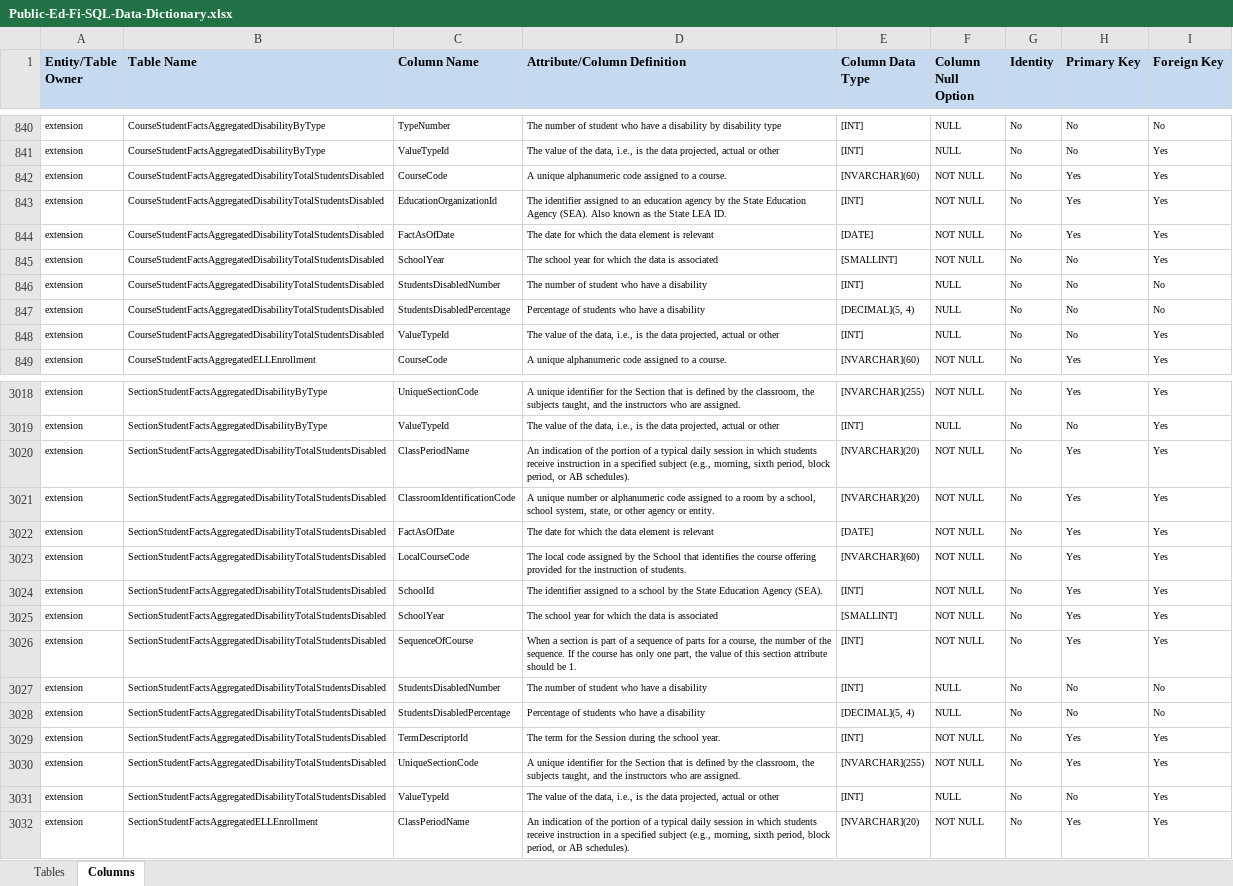
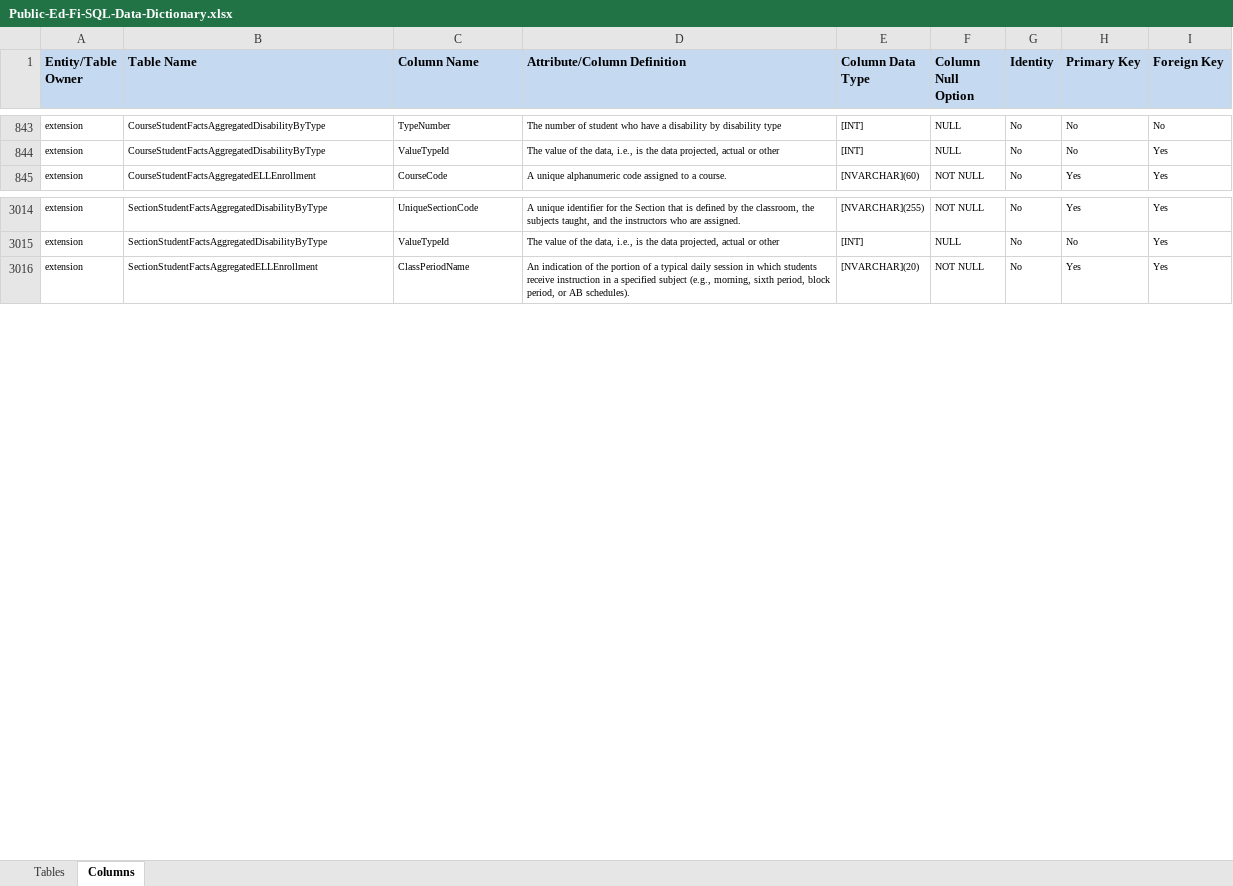
Before and after one commit to KleinISD-EdFi/MetaEd-TPDP-Files, an Excel workbook: MetaEdOutput/DataDictionary/Public-Ed-Fi-SQL-Data-Dictionary.xlsx, sheet Columns, drawn as a sheet; only a part is shown, gaps mark what is left out; values as stored, in another font and other column widths than the file's, no borders; removed rows and columns are numbered as before the commit, all else as after; the diff covers the shown part only; the diff names each change by its address in the sheet, - before the commit and + after, or states it on an @@ line.

Commit message:
More splitting of AggregatedDisability

```diff
--- a/MetaEdOutput/DataDictionary/Public-Ed-Fi-SQL-Data-Dictionary.xlsx (sheet Columns)
+++ b/MetaEdOutput/DataDictionary/Public-Ed-Fi-SQL-Data-Dictionary.xlsx (sheet Columns)
-row 842: extension | CourseStudentFactsAggregatedDisabilityTotalStudentsDisabled | CourseCode | A unique alphanumeric code assigned to a course. | [NVARCHAR](60) | NOT NULL | No | Yes | Yes
-row 843: extension | CourseStudentFactsAggregatedDisabilityTotalStudentsDisabled | EducationOrganizationId | The identifier assigned to an education agency by the State Education Agency (SEA). Also known as the State LEA ID. | [INT] | NOT NULL | No | Yes | Yes
-row 844: extension | CourseStudentFactsAggregatedDisabilityTotalStudentsDisabled | FactAsOfDate | The date for which the data element is relevant | [DATE] | NOT NULL | No | Yes | Yes
-row 845: extension | CourseStudentFactsAggregatedDisabilityTotalStudentsDisabled | SchoolYear | The school year for which the data is associated | [SMALLINT] | NOT NULL | No | No | Yes
-row 846: extension | CourseStudentFactsAggregatedDisabilityTotalStudentsDisabled | StudentsDisabledNumber | The number of student who have a disability | [INT] | NULL | No | No | No
-row 847: extension | CourseStudentFactsAggregatedDisabilityTotalStudentsDisabled | StudentsDisabledPercentage | Percentage of students who have a disability | [DECIMAL](5, 4) | NULL | No | No | No
-row 848: extension | CourseStudentFactsAggregatedDisabilityTotalStudentsDisabled | ValueTypeId | The value of the data, i.e., is the data projected, actual or other | [INT] | NULL | No | No | Yes
-row 3020: extension | SectionStudentFactsAggregatedDisabilityTotalStudentsDisabled | ClassPeriodName | An indication of the portion of a typical daily session in which students receive instruction in a specified subject (e.g., morning, sixth period, block period, or AB schedules). | [NVARCHAR](20) | NOT NULL | No | Yes | Yes
-row 3021: extension | SectionStudentFactsAggregatedDisabilityTotalStudentsDisabled | ClassroomIdentificationCode | A unique number or alphanumeric code assigned to a room by a school, school system, state, or other agency or entity. | [NVARCHAR](20) | NOT NULL | No | Yes | Yes
-row 3022: extension | SectionStudentFactsAggregatedDisabilityTotalStudentsDisabled | FactAsOfDate | The date for which the data element is relevant | [DATE] | NOT NULL | No | Yes | Yes
-row 3023: extension | SectionStudentFactsAggregatedDisabilityTotalStudentsDisabled | LocalCourseCode | The local code assigned by the School that identifies the course offering provided for the instruction of students. | [NVARCHAR](60) | NOT NULL | No | Yes | Yes
-row 3024: extension | SectionStudentFactsAggregatedDisabilityTotalStudentsDisabled | SchoolId | The identifier assigned to a school by the State Education Agency (SEA). | [INT] | NOT NULL | No | Yes | Yes
-row 3025: extension | SectionStudentFactsAggregatedDisabilityTotalStudentsDisabled | SchoolYear | The school year for which the data is associated | [SMALLINT] | NOT NULL | No | Yes | Yes
-row 3026: extension | SectionStudentFactsAggregatedDisabilityTotalStudentsDisabled | SequenceOfCourse | When a section is part of a sequence of parts for a course, the number of the sequence. If the course has only one part, the value of this section attribute should be 1. | [INT] | NOT NULL | No | Yes | Yes
-row 3027: extension | SectionStudentFactsAggregatedDisabilityTotalStudentsDisabled | StudentsDisabledNumber | The number of student who have a disability | [INT] | NULL | No | No | No
-row 3028: extension | SectionStudentFactsAggregatedDisabilityTotalStudentsDisabled | StudentsDisabledPercentage | Percentage of students who have a disability | [DECIMAL](5, 4) | NULL | No | No | No
-row 3029: extension | SectionStudentFactsAggregatedDisabilityTotalStudentsDisabled | TermDescriptorId | The term for the Session during the school year. | [INT] | NOT NULL | No | Yes | Yes
-row 3030: extension | SectionStudentFactsAggregatedDisabilityTotalStudentsDisabled | UniqueSectionCode | A unique identifier for the Section that is defined by the classroom, the subjects taught, and the instructors who are assigned. | [NVARCHAR](255) | NOT NULL | No | Yes | Yes
-row 3031: extension | SectionStudentFactsAggregatedDisabilityTotalStudentsDisabled | ValueTypeId | The value of the data, i.e., is the data projected, actual or other | [INT] | NULL | No | No | Yes
```
Also changed, not shown: 9 added rows and 6 removed rows elsewhere in this sheet, sheet Tables, MetaEdOutput/DataDictionary/Public-Ed-Fi-XML-Data-Dictionary.xlsx, MetaEdOutput/Ed-Fi-Handbook/Ed-Fi-Handbook.xlsx, 7 other files.
